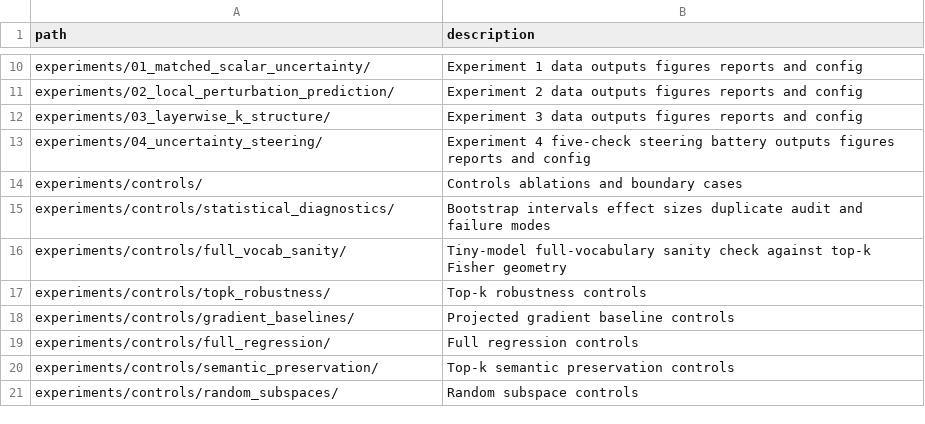
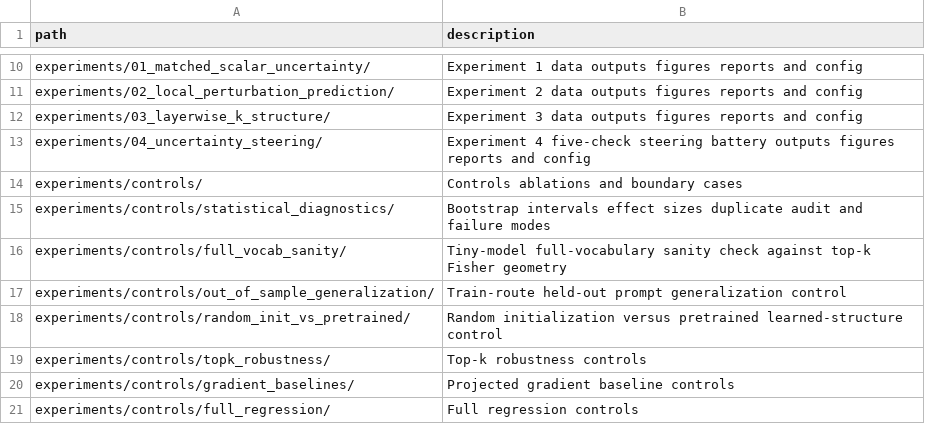
Before and after one commit to StoicPawn/geom_uncertainty, a CSV file: MANIFEST.csv, drawn as a sheet; only a part is shown, gaps mark what is left out; the shorter side is filled out with more unchanged rows; the diff names each change by its address in the sheet, - before the commit and + after, or states it on an @@ line.

```diff
--- a/MANIFEST.csv
+++ b/MANIFEST.csv
+row 17: experiments/controls/out_of_sample_generalization/ | Train-route held-out prompt generalization control
+row 18: experiments/controls/random_init_vs_pretrained/ | Random initialization versus pretrained learned-structure control
```
Also changed, not shown: 25 other files.
